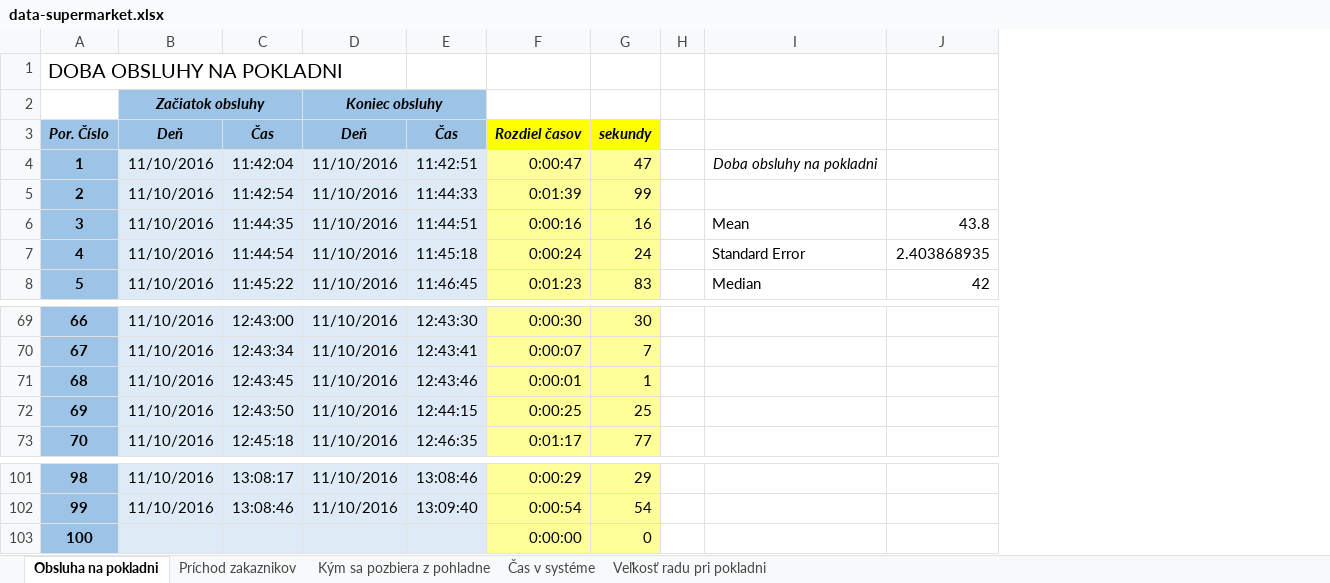
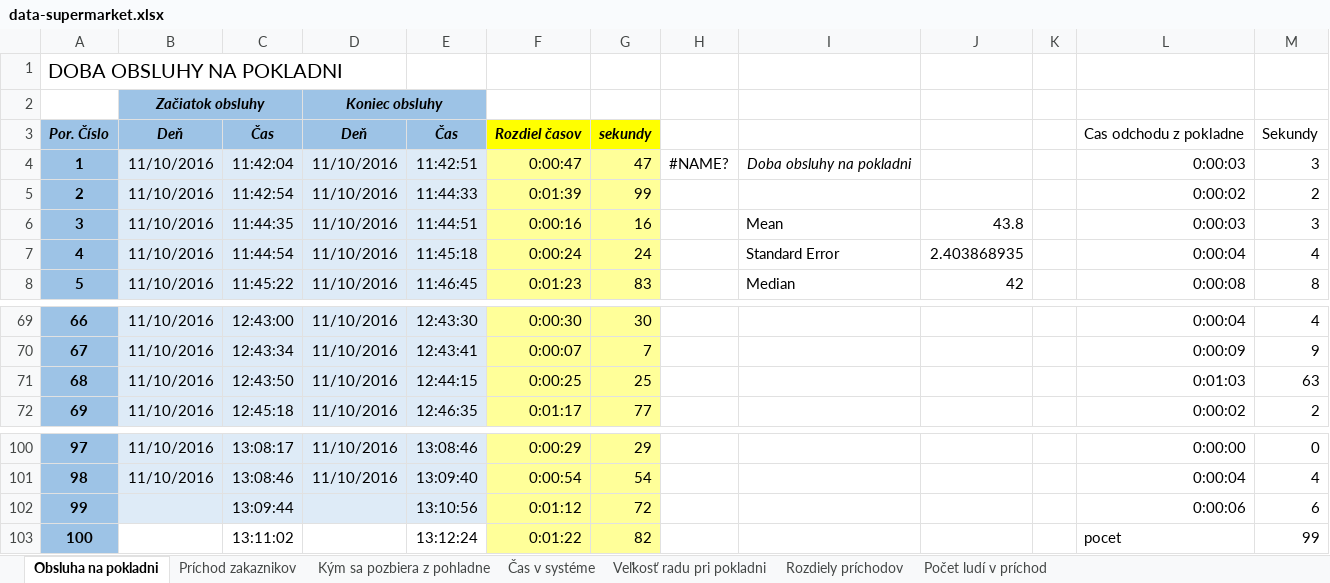
Before and after one commit to ketrin38/MAS_billa_simulation, an Excel workbook: data-supermarket.xlsx, sheet Obsluha na pokladni, drawn as a sheet; only a part is shown, gaps mark what is left out; values as stored, in another font and other column widths than the file's, no borders; removed rows and columns are numbered as before the commit, all else as after; the diff names each change by its address in the sheet, - before the commit and + after, or states it on an @@ line.

```diff
--- a/data-supermarket.xlsx (sheet Obsluha na pokladni)
+++ b/data-supermarket.xlsx (sheet Obsluha na pokladni)
+sheet tab: Rozdiely príchodov
+sheet tab: Počet ludí v príchod
-column H, empty
+column H, row 4: #NAME?
+column K, empty
+column L, rows 3-8: Cas odchodu z pokladne | 0:00:03 | 0:00:02 | 0:00:03 | 0:00:04 | 0:00:08; rows 69-72: 0:00:04 | 0:00:09 | 0:01:03 | 0:00:02; rows 100-101: 0:00:00 | 0:00:04
+column M, rows 3-8: Sekundy | 3 | 2 | 3 | 4 | 8; rows 69-72: 4 | 9 | 63 | 2; rows 100-101: 0 | 4
-row 71: 68 | 11/10/2016 | 12:43:45 | 11/10/2016 | 12:43:46 | 0:00:01 | 1
@@ column A renumbered between rows 71 and 101 @@
-row 103: 100 |  |  |  |  | 0:00:00 | 0
+row 102: 99 |  | 13:09:44 |  | 13:10:56 | 0:01:12 | 72 |  |  |  |  | 0:00:06 | 6
+row 103: 100 |  | 13:11:02 |  | 13:12:24 | 0:01:22 | 82 |  |  |  |  | pocet | 99
```
Also changed, not shown: formulas that keep their value, 4 other files.
